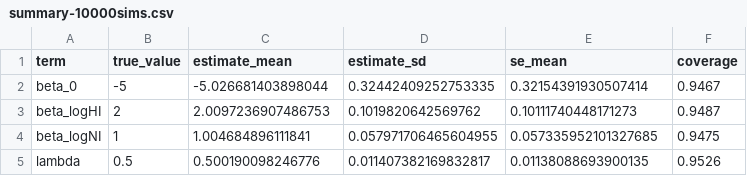
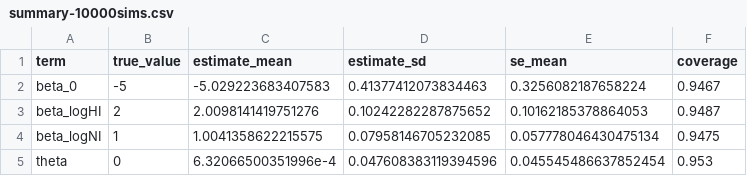
Before and after one commit to khvorov45/dunmle, a CSV file: verification/summary-10000sims.csv, drawn as a sheet.

Commit message:
added new verification results

```diff
--- a/verification/summary-10000sims.csv
+++ b/verification/summary-10000sims.csv
@@ -1,5 +1,5 @@
 term,true_value,estimate_mean,estimate_sd,se_mean,coverage
-beta_0,-5,-5.026681403898044,0.32442409252753335,0.32154391930507414,0.9467
-beta_logHI,2,2.0097236907486753,0.1019820642569762,0.10111740448171273,0.9487
-beta_logNI,1,1.004684896111841,0.057971706465604955,0.057335952101327685,0.9475
-lambda,0.5,0.500190098246776,0.011407382169832817,0.01138088693900135,0.9526
+beta_0,-5,-5.029223683407583,0.41377412073834463,0.3256082187658224,0.9467
+beta_logHI,2,2.0098141419751276,0.10242282287875652,0.10162185378864053,0.9487
+beta_logNI,1,1.0041358622215575,0.07958146705232085,0.057778046430475134,0.9475
+theta,0,6.32066500351996e-4,0.047608383119394596,0.045545486637852454,0.953
```
Also changed, not shown: 4 other files.
